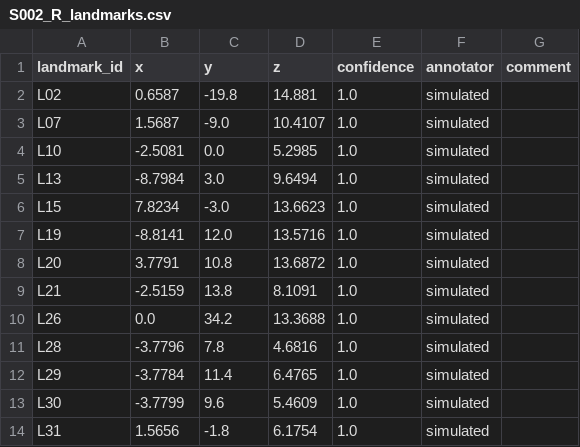
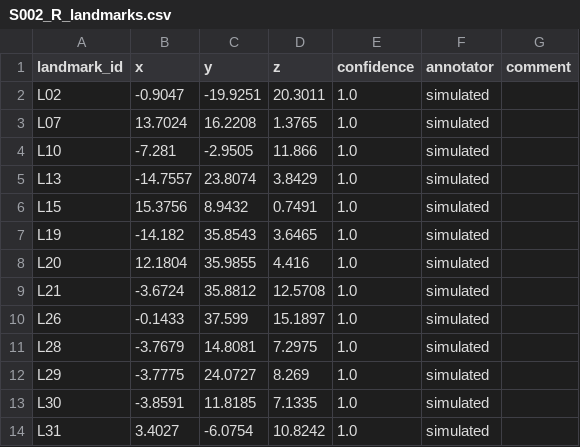
Before and after one commit to yanghc12323/Shokz-HF, a CSV file: data/landmarks/S002_R_landmarks.csv, drawn as a sheet.

```diff
--- a/data/landmarks/S002_R_landmarks.csv
+++ b/data/landmarks/S002_R_landmarks.csv
@@ -1,14 +1,14 @@
 landmark_id,x,y,z,confidence,annotator,comment
-L02,0.6587,-19.8,14.881,1.0,simulated,
-L07,1.5687,-9.0,10.4107,1.0,simulated,
-L10,-2.5081,0.0,5.2985,1.0,simulated,
-L13,-8.7984,3.0,9.6494,1.0,simulated,
-L15,7.8234,-3.0,13.6623,1.0,simulated,
-L19,-8.8141,12.0,13.5716,1.0,simulated,
-L20,3.7791,10.8,13.6872,1.0,simulated,
-L21,-2.5159,13.8,8.1091,1.0,simulated,
-L26,0.0,34.2,13.3688,1.0,simulated,
-L28,-3.7796,7.8,4.6816,1.0,simulated,
-L29,-3.7784,11.4,6.4765,1.0,simulated,
-L30,-3.7799,9.6,5.4609,1.0,simulated,
-L31,1.5656,-1.8,6.1754,1.0,simulated,
+L02,-0.9047,-19.9251,20.3011,1.0,simulated,
+L07,13.7024,16.2208,1.3765,1.0,simulated,
+L10,-7.281,-2.9505,11.866,1.0,simulated,
+L13,-14.7557,23.8074,3.8429,1.0,simulated,
+L15,15.3756,8.9432,0.7491,1.0,simulated,
+L19,-14.182,35.8543,3.6465,1.0,simulated,
+L20,12.1804,35.9855,4.416,1.0,simulated,
+L21,-3.6724,35.8812,12.5708,1.0,simulated,
+L26,-0.1433,37.599,15.1897,1.0,simulated,
+L28,-3.7679,14.8081,7.2975,1.0,simulated,
+L29,-3.7775,24.0727,8.269,1.0,simulated,
+L30,-3.8591,11.8185,7.1335,1.0,simulated,
+L31,3.4027,-6.0754,10.8242,1.0,simulated,
```
Also changed, not shown: config/region_table.csv, data/landmarks/S001_R_landmarks.csv, 22 other files.
